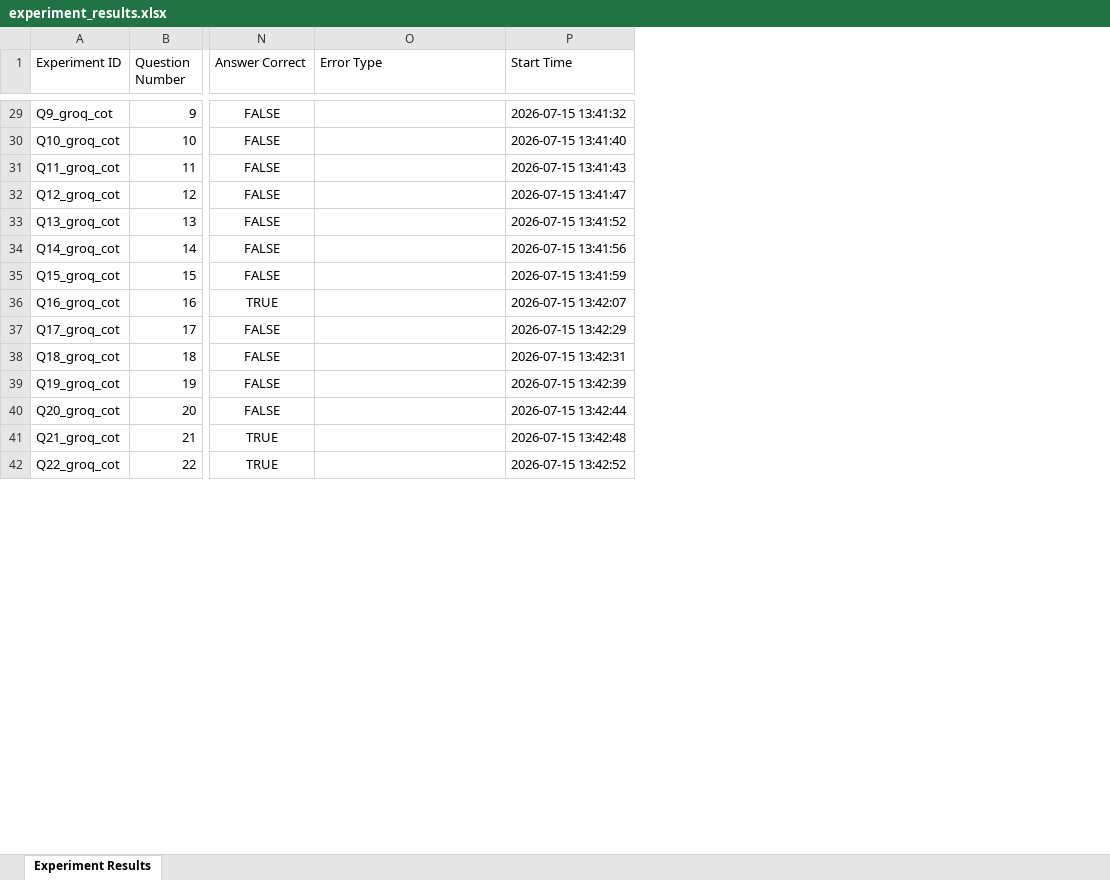
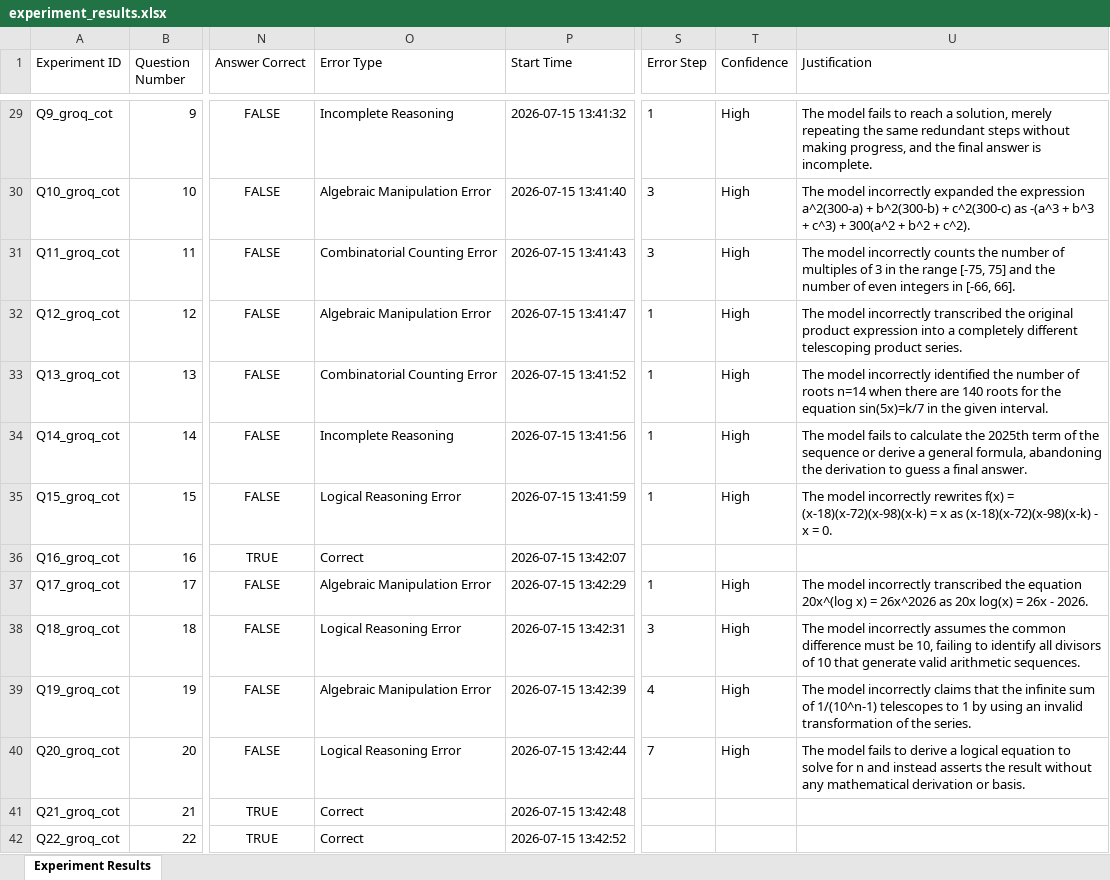
Before and after one commit to AnushreeM2701/LLM_Project, an Excel workbook: data/results/experiment_results.xlsx, sheet Experiment Results, drawn as a sheet; only a part is shown, gaps mark what is left out; values as stored, in another font and other column widths than the file's, no borders; the diff covers the shown part only; the diff names each change by its address in the sheet, - before the commit and + after, or states it on an @@ line.

Commit message:
error classification

```diff
--- a/data/results/experiment_results.xlsx (sheet Experiment Results)
+++ b/data/results/experiment_results.xlsx (sheet Experiment Results)
+column S (Error Step), rows 29-40: 1 | 3 | 3 | 1 | 1 | 1 | 1 |  | 1 | 3 | 4 | 7
+column T (Confidence), rows 29-40: High | High | High | High | High | High | High |  | High | High | High | High
+column U (Justification), rows 29-40: The model fails to reach a solution, merely repeating the same redundant steps without making progress, and the final answer is incomplete. | The model incorrectly expanded the expression a^2(300-a) + b^2(300-b) + c^2(300-c) as -(a^3 + b^3 + c^3) + 300(a^2 + b^2 + c^2). | The model incorrectly counts the number of multiples of 3 in the range [-75, 75] and the number of even integers in [-66, 66]. | The model incorrectly transcribed the original product expression into a completely different telescoping product series. | The model incorrectly identified the number of roots n=14 when there are 140 roots for the equation sin(5x)=k/7 in the given interval. | The model fails to calculate the 2025th term of the sequence or derive a general formula, abandoning the derivation to guess a final answer. | The model incorrectly rewrites f(x) = (x-18)(x-72)(x-98)(x-k) = x as (x-18)(x-72)(x-98)(x-k) - x = 0. |  | The model incorrectly transcribed the equation 20x^(log x) = 26x^2026 as 20x log(x) = 26x - 2026. | The model incorrectly assumes the common difference must be 10, failing to identify all divisors of 10 that generate valid arithmetic sequences. | The model incorrectly claims that the infinite sum of 1/(10^n-1) telescopes to 1 by using an invalid transformation of the series. | The model fails to derive a logical equation to solve for n and instead asserts the result without any mathematical derivation or basis.
-O29 (Error Type): (empty)
+O29 (Error Type): Incomplete Reasoning
-O30 (Error Type): (empty)
+O30 (Error Type): Algebraic Manipulation Error
-O31 (Error Type): (empty)
+O31 (Error Type): Combinatorial Counting Error
-O32 (Error Type): (empty)
+O32 (Error Type): Algebraic Manipulation Error
-O33 (Error Type): (empty)
+O33 (Error Type): Combinatorial Counting Error
-O34 (Error Type): (empty)
+O34 (Error Type): Incomplete Reasoning
-O35 (Error Type): (empty)
+O35 (Error Type): Logical Reasoning Error
-O36 (Error Type): (empty)
+O36 (Error Type): Correct
-O37 (Error Type): (empty)
+O37 (Error Type): Algebraic Manipulation Error
-O38 (Error Type): (empty)
+O38 (Error Type): Logical Reasoning Error
-O39 (Error Type): (empty)
+O39 (Error Type): Algebraic Manipulation Error
-O40 (Error Type): (empty)
+O40 (Error Type): Logical Reasoning Error
-O41:O42 (Error Type): (empty)
+O41:O42 (Error Type): Correct
```
Also changed, not shown: 388 edited cells elsewhere in this sheet, 11 other files.
